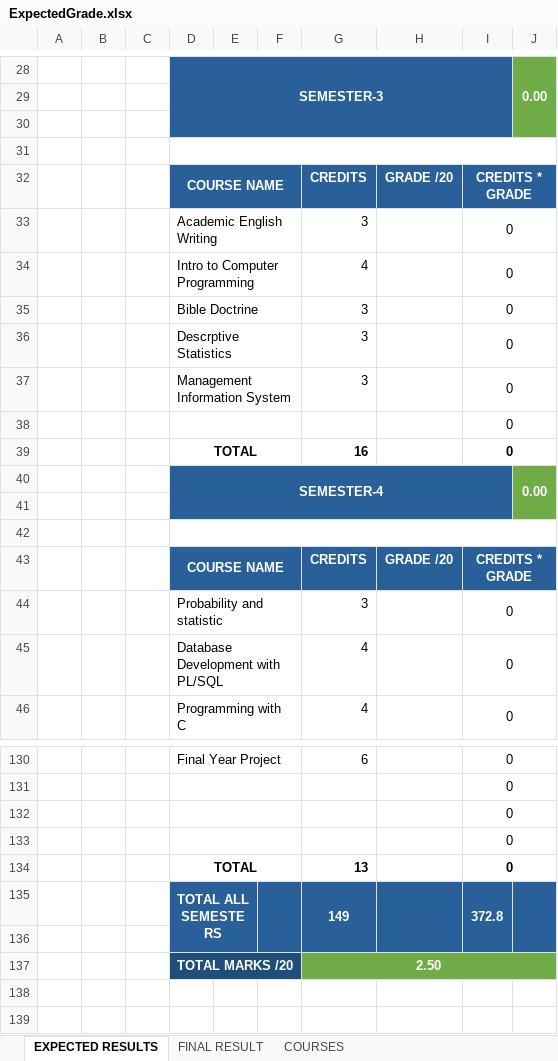
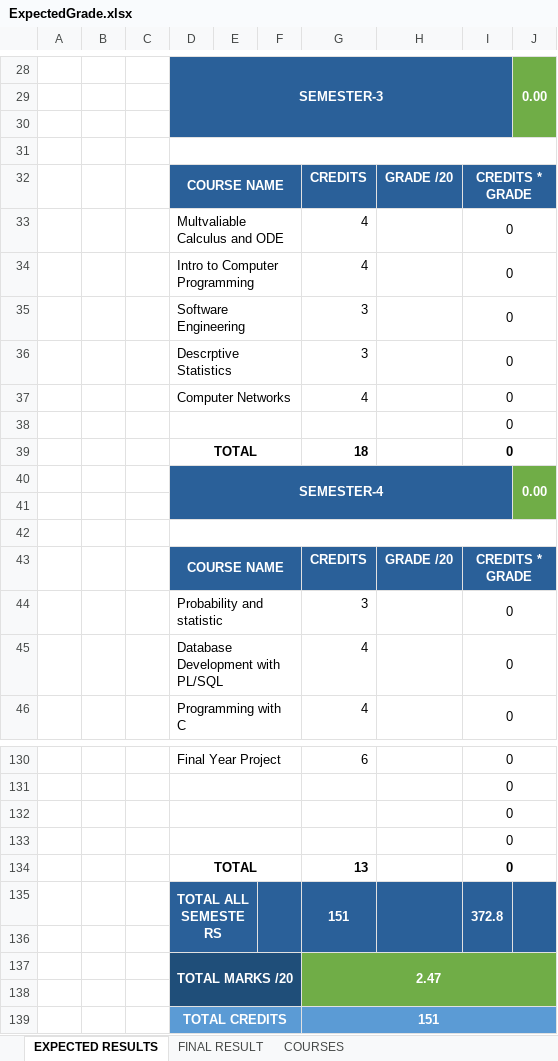
Before and after one commit to mutanganajoseph/Documents, an Excel workbook: auca/grades/ExpectedGrade.xlsx, sheet EXPECTED RESULTS, drawn as a sheet; only a part is shown, gaps mark what is left out; values as stored, in another font and other column widths than the file's, no borders; charts and pictures and conditional formats not drawn; removed rows and columns are numbered as before the commit, all else as after; the diff names each change by its address in the sheet, - before the commit and + after, or states it on an @@ line.

```diff
--- a/auca/grades/ExpectedGrade.xlsx (sheet EXPECTED RESULTS)
+++ b/auca/grades/ExpectedGrade.xlsx (sheet EXPECTED RESULTS)
-row 33:  |  |  | Academic English Writing |  |  | 3 |  | 0
+row 33:  |  |  | Multvaliable Calculus and ODE |  |  | 4 |  | 0
-D35: Bible Doctrine
+D35: Software Engineering
-row 37:  |  |  | Management Information System |  |  | 3 |  | 0
+row 37:  |  |  | Computer Networks |  |  | 4 |  | 0
-G39: 16
+G39: 18
-G135: 149
+G135: 151
+row 137:  |  |  | TOTAL MARKS /20 |  |  | 2.47
-row 138:  |  |  | TOTAL MARKS /20 |  |  | 2.50
+row 138: (empty)
-D137:F137 merged
-G137:J137 merged
+row 139:  |  |  | TOTAL CREDITS |  |  | 151
```
Also changed, not shown: sheet FINAL RESULT, charts or pictures.
